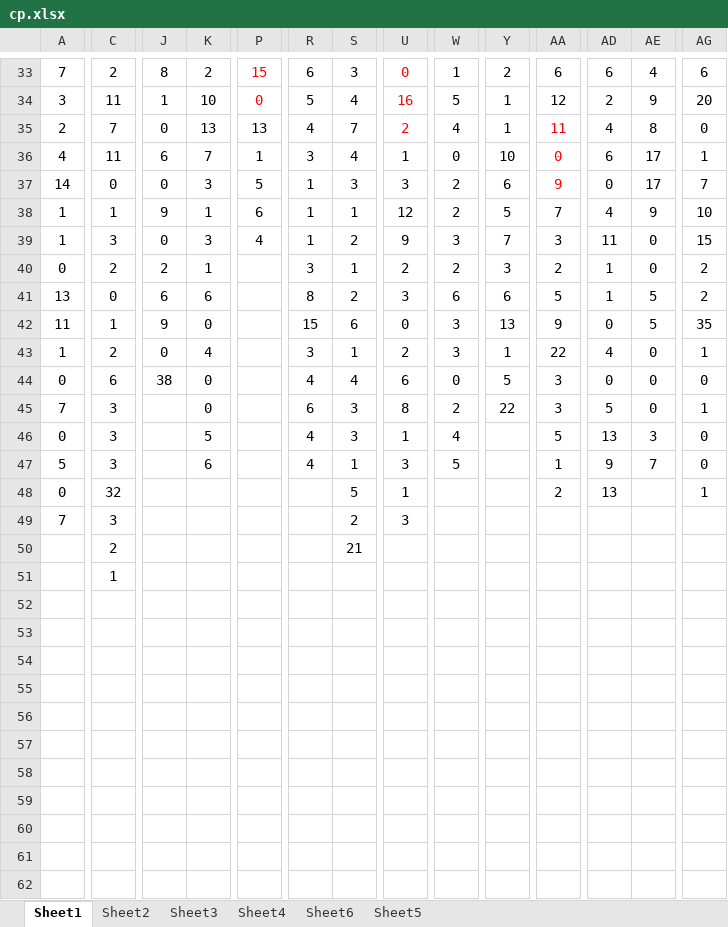
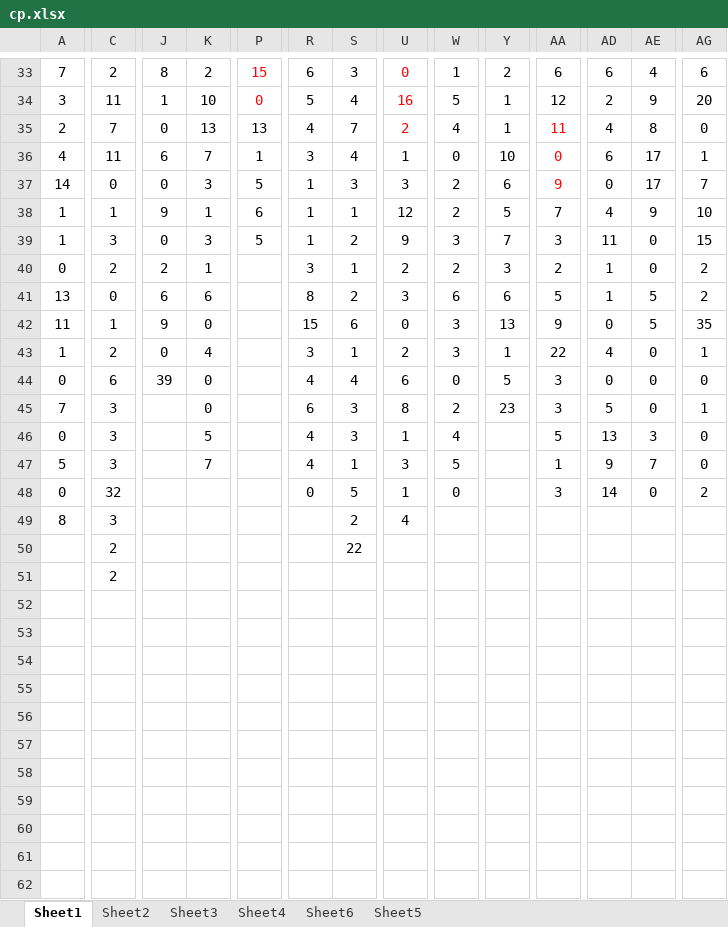
Before and after one commit to gushenwei/julienedies.github.com, an Excel workbook: demos/cp/cp.xlsx, sheet Sheet1, drawn as a sheet; only a part is shown, gaps mark what is left out; values as stored, in another font and other column widths than the file's, no borders; removed rows and columns are numbered as before the commit, all else as after; rows hold the shown columns only; the diff covers the shown part only; the diff names each change by its address in the sheet, - before the commit and + after, or states it on an @@ line.

```diff
--- a/demos/cp/cp.xlsx (sheet Sheet1)
+++ b/demos/cp/cp.xlsx (sheet Sheet1)
-P39: 4
+P39: 5
-J44: 38
+J44: 39
-Y45: 22
+Y45: 23
-K47: 6
+K47: 7
-R48: (empty)
+R48: 0
-W48: (empty)
+W48: 0
-AA48: 2
+AA48: 3
-AD48: 13
+AD48: 14
-AE48: (empty)
+AE48: 0
-AG48: 1
+AG48: 2
-A49: 7
+A49: 8
-U49: 3
+U49: 4
-S50: 21
+S50: 22
-C51: 1
+C51: 2
-row 60: (empty)
+row 60: (empty)
+row 61: (empty)
-row 62: (empty)
```
Also changed, not shown: 4 removed rows and 14 edited cells elsewhere in this sheet, sheet Sheet2, sheet Sheet6, sheet Sheet4, sheet Sheet3, 5 other files.
